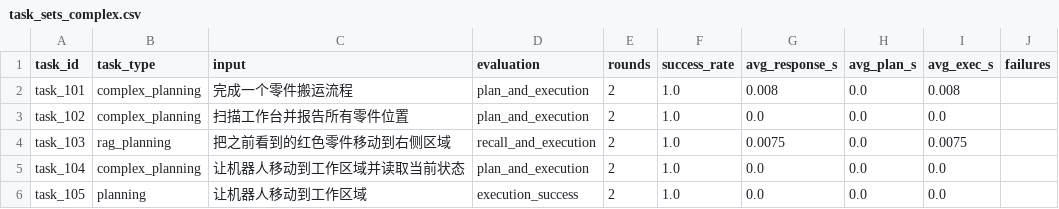
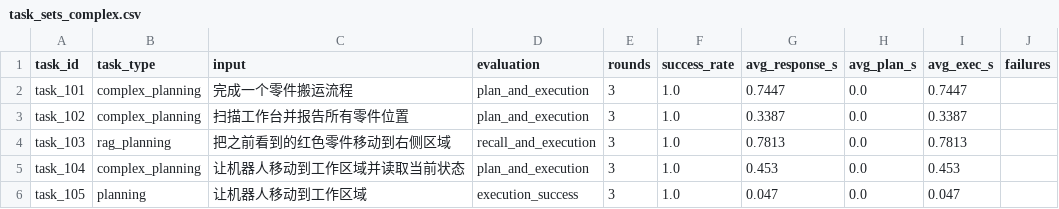
Before and after one commit to jxql-airobot/AI-Robot-Demo, a CSV file: experiments/results/task_sets_complex.csv, drawn as a sheet.

```diff
--- a/experiments/results/task_sets_complex.csv
+++ b/experiments/results/task_sets_complex.csv
@@ -1,6 +1,6 @@
 task_id,task_type,input,evaluation,rounds,success_rate,avg_response_s,avg_plan_s,avg_exec_s,failures
-task_101,complex_planning,完成一个零件搬运流程,plan_and_execution,2,1.0,0.008,0.0,0.008,
-task_102,complex_planning,扫描工作台并报告所有零件位置,plan_and_execution,2,1.0,0.0,0.0,0.0,
-task_103,rag_planning,把之前看到的红色零件移动到右侧区域,recall_and_execution,2,1.0,0.0075,0.0,0.0075,
-task_104,complex_planning,让机器人移动到工作区域并读取当前状态,plan_and_execution,2,1.0,0.0,0.0,0.0,
-task_105,planning,让机器人移动到工作区域,execution_success,2,1.0,0.0,0.0,0.0,
+task_101,complex_planning,完成一个零件搬运流程,plan_and_execution,3,1.0,0.7447,0.0,0.7447,
+task_102,complex_planning,扫描工作台并报告所有零件位置,plan_and_execution,3,1.0,0.3387,0.0,0.3387,
+task_103,rag_planning,把之前看到的红色零件移动到右侧区域,recall_and_execution,3,1.0,0.7813,0.0,0.7813,
+task_104,complex_planning,让机器人移动到工作区域并读取当前状态,plan_and_execution,3,1.0,0.453,0.0,0.453,
+task_105,planning,让机器人移动到工作区域,execution_success,3,1.0,0.047,0.0,0.047,
```
Also changed, not shown: experiments/results/task_sets_basic.csv.
